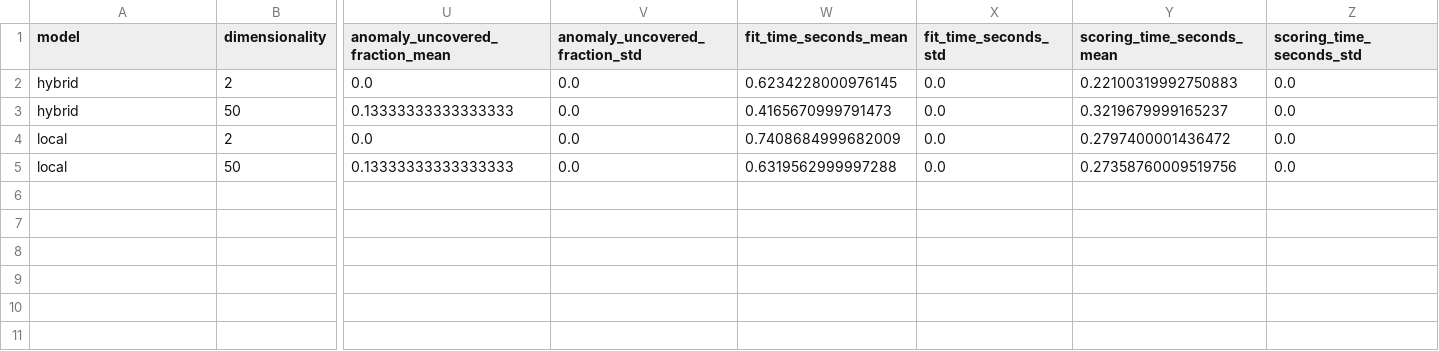
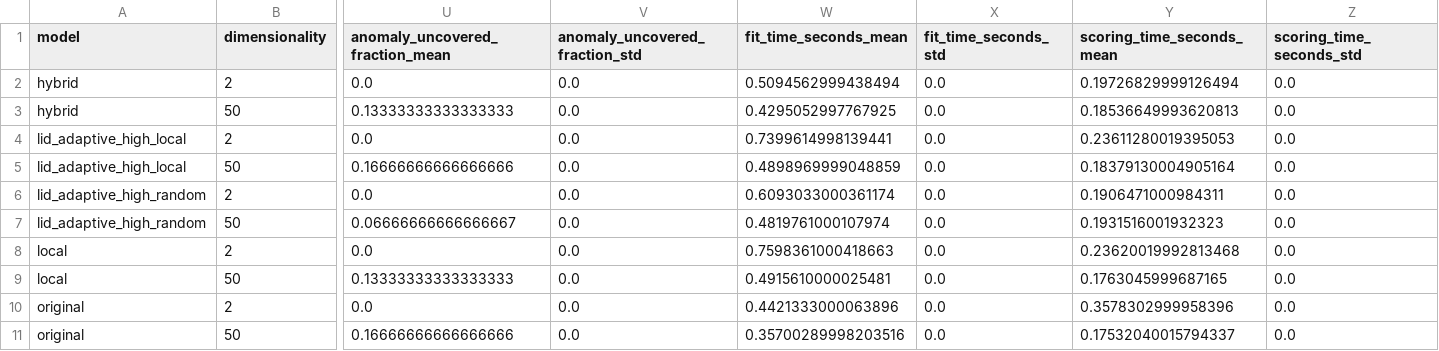
Before and after one commit to CATY-CATINHA/TAAC, a CSV file: pairing/experiments/results/smoke_summary.csv, drawn as a sheet; only a part is shown, gaps mark what is left out; addresses are those after the commit; rows hold the shown columns only; the diff names each change by its address in the sheet, - before the commit and + after, or states it on an @@ line.

```diff
--- a/pairing/experiments/results/smoke_summary.csv
+++ b/pairing/experiments/results/smoke_summary.csv
-W2 (fit_time_seconds_mean): 0.6234228000976145
+W2 (fit_time_seconds_mean): 0.5094562999438494
-Y2 (scoring_time_seconds_mean): 0.22100319992750883
+Y2 (scoring_time_seconds_mean): 0.19726829999126494
-W3 (fit_time_seconds_mean): 0.4165670999791473
+W3 (fit_time_seconds_mean): 0.4295052997767925
-Y3 (scoring_time_seconds_mean): 0.3219679999165237
+Y3 (scoring_time_seconds_mean): 0.18536649993620813
+row 4: lid_adaptive_high_local | 2 | 0.0 | 0.0 | 0.7399614998139441 | 0.0 | 0.23611280019395053 | 0.0
+row 5: lid_adaptive_high_local | 50 | 0.16666666666666666 | 0.0 | 0.4898969999048859 | 0.0 | 0.18379130004905164 | 0.0
+row 6: lid_adaptive_high_random | 2 | 0.0 | 0.0 | 0.6093033000361174 | 0.0 | 0.1906471000984311 | 0.0
+row 7: lid_adaptive_high_random | 50 | 0.06666666666666667 | 0.0 | 0.4819761000107974 | 0.0 | 0.1931516001932323 | 0.0
-W8 (fit_time_seconds_mean): 0.7408684999682009
+W8 (fit_time_seconds_mean): 0.7598361000418663
-Y8 (scoring_time_seconds_mean): 0.2797400001436472
+Y8 (scoring_time_seconds_mean): 0.23620019992813468
-W9 (fit_time_seconds_mean): 0.6319562999997288
+W9 (fit_time_seconds_mean): 0.4915610000025481
-Y9 (scoring_time_seconds_mean): 0.27358760009519756
+Y9 (scoring_time_seconds_mean): 0.1763045999687165
+row 10: original | 2 | 0.0 | 0.0 | 0.4421333000063896 | 0.0 | 0.3578302999958396 | 0.0
+row 11: original | 50 | 0.16666666666666666 | 0.0 | 0.35700289998203516 | 0.0 | 0.17532040015794337 | 0.0
```
Also changed, not shown: pairing/experiments/results/full_summary.csv, pairing/experiments/results/smoke_raw_results.csv, 15 other files.
